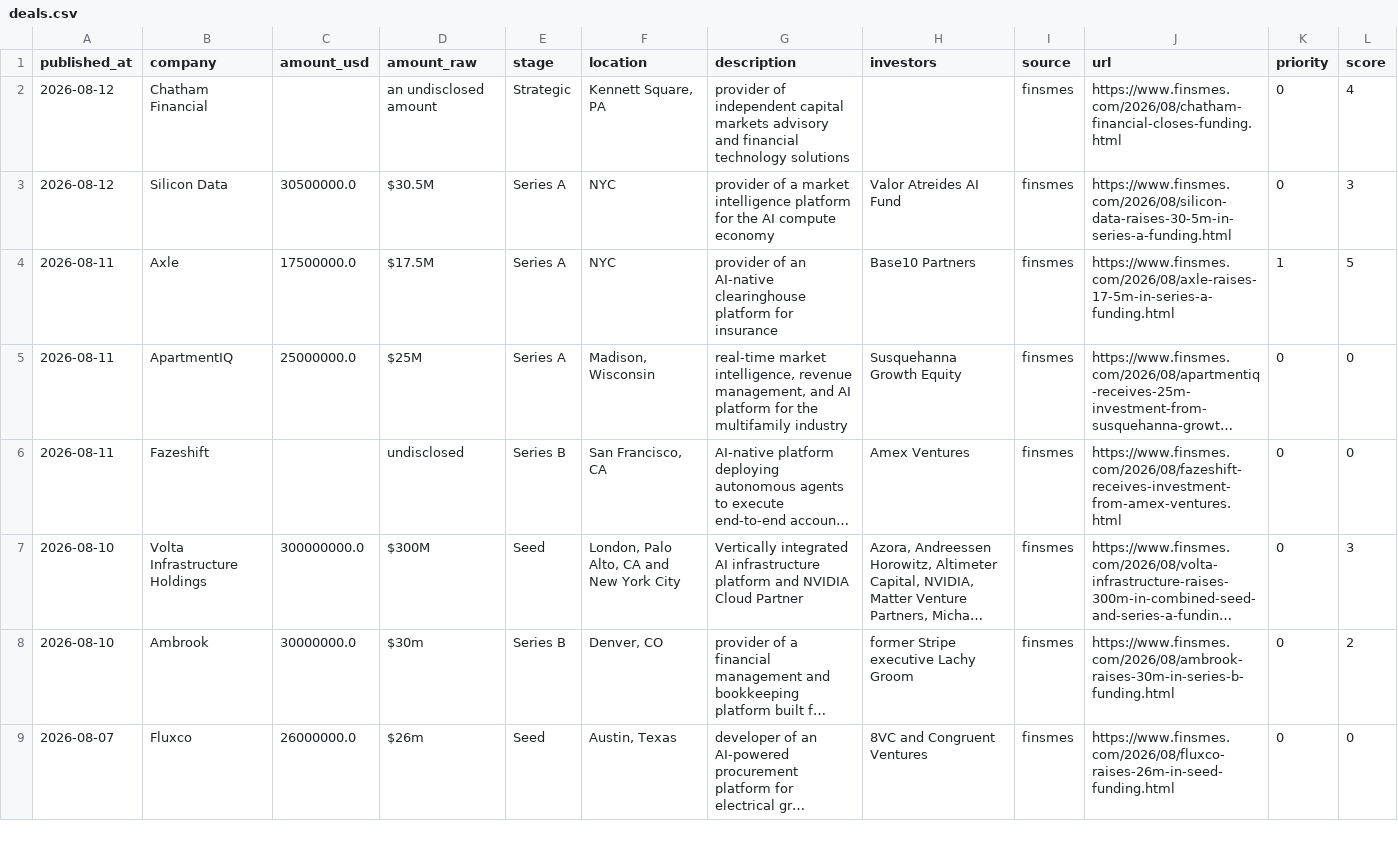
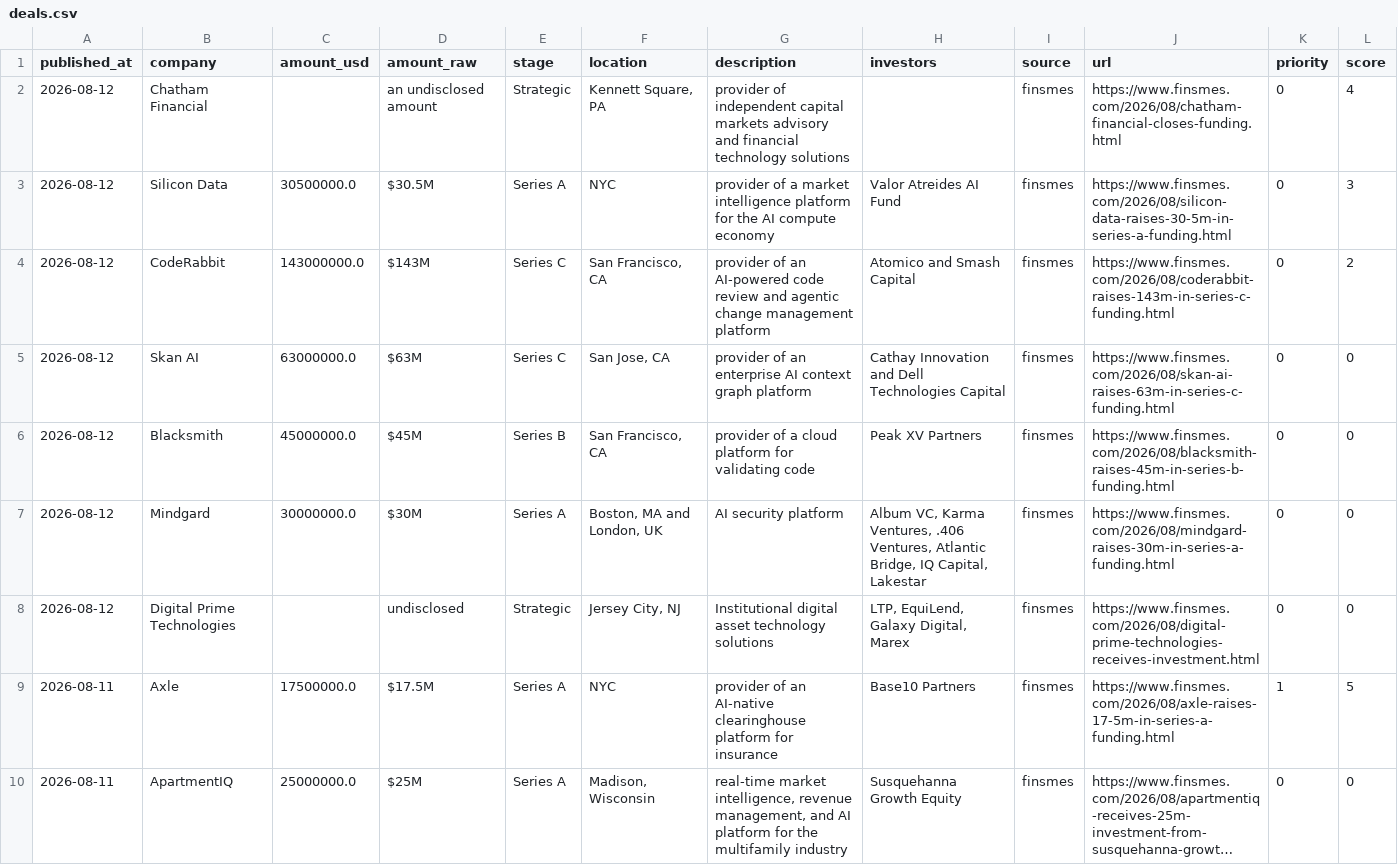
Before and after one commit to Garry-j-code/funding-blotter, a CSV file: data/deals.csv, drawn as a sheet; only a part is shown; the shorter side is filled out with more unchanged rows; long unchanged cells end in ….

```diff
--- a/data/deals.csv
+++ b/data/deals.csv
@@ -3,2 +3,7 @@ published_at,company,amount_usd,amount_raw,stage,location,description,investors,
 2026-08-12,Silicon Data,30500000.0,$30.5M,Series A,NYC,provider of a market intelligence platform for the AI compute economy,Valor Atreides AI Fund,finsmes,https://www.finsmes.com/2026/08/silicon-data-raises-30-5m-in-series-a-funding.html,0,3
+2026-08-12,CodeRabbit,143000000.0,$143M,Series C,"San Francisco, CA",provider of an AI-powered code review and agentic change management platform,Atomico and Smash Capital,finsmes,https://www.finsmes.com/2026/08/coderabbit-raises-143m-in-series-c-funding.html,0,2
+2026-08-12,Skan AI,63000000.0,$63M,Series C,"San Jose, CA",provider of an enterprise AI context graph platform,Cathay Innovation and Dell Technologies Capital,finsmes,https://www.finsmes.com/2026/08/skan-ai-raises-63m-in-series-c-funding.html,0,0
+2026-08-12,Blacksmith,45000000.0,$45M,Series B,"San Francisco, CA",provider of a cloud platform for validating code,Peak XV Partners,finsmes,https://www.finsmes.com/2026/08/blacksmith-raises-45m-in-series-b-funding.html,0,0
+2026-08-12,Mindgard,30000000.0,$30M,Series A,"Boston, MA and London, UK",AI security platform,"Album VC, Karma Ventures, .406 Ventures, Atlantic Bridge, IQ Capital, Lakestar",finsmes,https://www.finsmes.com/2026/08/mindgard-raises-30m-in-series-a-funding.html,0,0
+2026-08-12,Digital Prime Technologies,,undisclosed,Strategic,"Jersey City, NJ",Institutional digital asset technology solutions,"LTP, EquiLend, Galaxy Digital, Marex",finsmes,https://www.finsmes.com/2026/08/digital-prime-technologies-receives-investment.html,0,0
 2026-08-11,Axle,17500000.0,$17.5M,Series A,NYC,provider of an AI-native clearinghouse platform for insurance,Base10 Partners,finsmes,https://www.finsmes.com/2026/08/axle-raises-17-5m-in-series-a-funding.html,1,5
```
Also changed, not shown: 2 other files.
